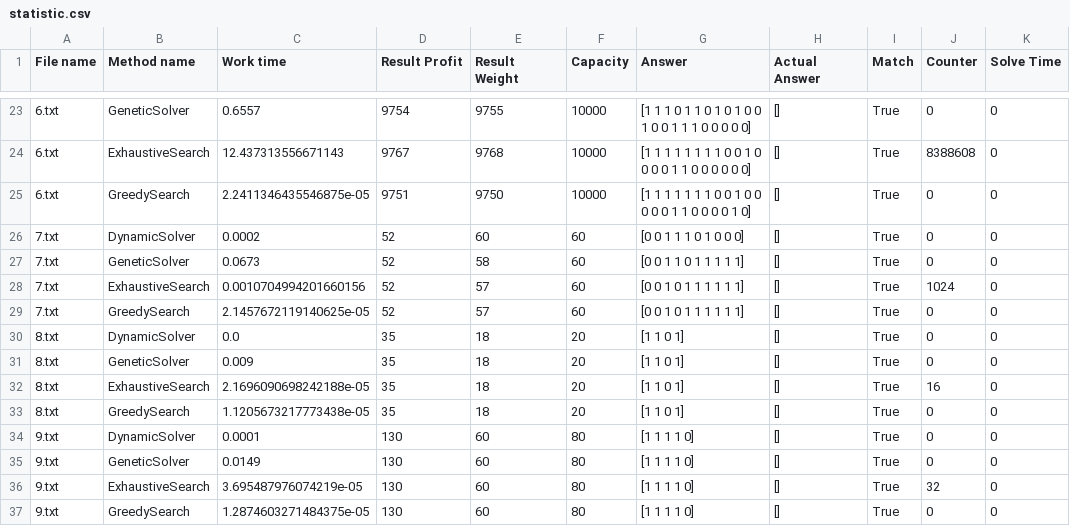
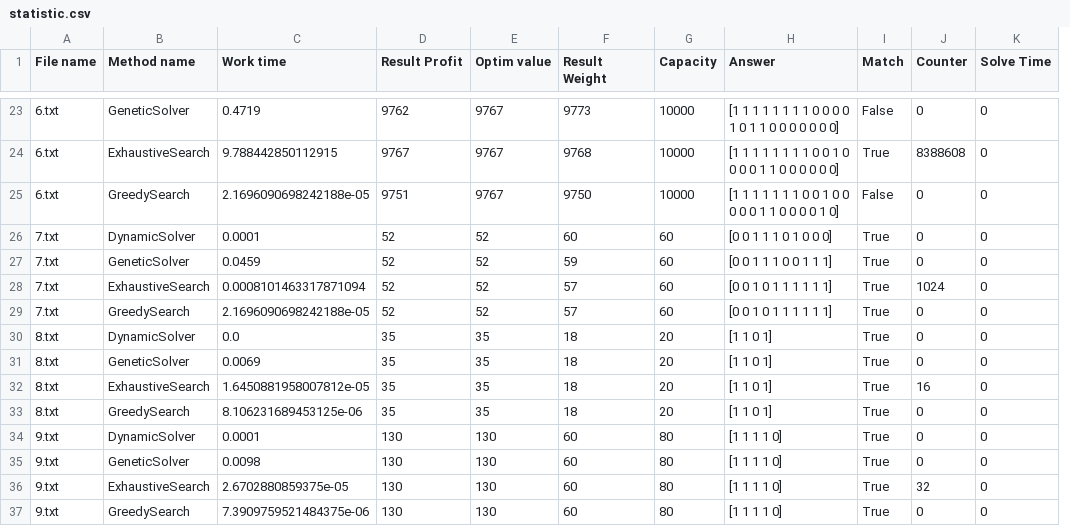
Before and after one commit to Lolik-Bolik/Knapsack_problem_0-1, a CSV file: statistic.csv, drawn as a sheet; only a part is shown, gaps mark what is left out; removed rows and columns are numbered as before the commit, all else as after; the diff covers the shown part only; the diff names each change by its address in the sheet, - before the commit and + after, or states it on an @@ line.

```diff
--- a/statistic.csv
+++ b/statistic.csv
+column E (Optim value), rows 23-37: 9767 | 9767 | 9767 | 52 | 52 | 52 | 52 | 35 | 35 | 35 | 35 | 130 | 130 | 130 | 130
-column H (Actual Answer), rows 23-37: all []
-C23 (Work time): 0.6557
+C23 (Work time): 0.4719
-D23 (Result Profit): 9754
+D23 (Result Profit): 9762
-F23 (Result Weight): 9755
+F23 (Result Weight): 9773
-H23 (Answer): [1 1 1 0 1 1 0 1 0 1 0 0 1 0 0 1 1 1 0 0 0 0…
+H23 (Answer): [1 1 1 1 1 1 1 1 0 0 0 0 1 0 1 1 0 0 0 0 0 0…
-I23 (Match): True
+I23 (Match): False
-C24 (Work time): 12.437313556671143
+C24 (Work time): 9.788442850112915
-C25 (Work time): 2.2411346435546875e-05
+C25 (Work time): 2.1696090698242188e-05
-I25 (Match): True
+I25 (Match): False
-C26 (Work time): 0.0002
+C26 (Work time): 0.0001
-C27 (Work time): 0.0673
+C27 (Work time): 0.0459
-F27 (Result Weight): 58
+F27 (Result Weight): 59
-H27 (Answer): [0 0 1 1 0 1 1 1 1 1]
+H27 (Answer): [0 0 1 1 1 0 0 1 1 1]
-C28 (Work time): 0.0010704994201660156
+C28 (Work time): 0.0008101463317871094
-C29 (Work time): 2.1457672119140625e-05
+C29 (Work time): 2.1696090698242188e-05
-C31 (Work time): 0.009
+C31 (Work time): 0.0069
-C32 (Work time): 2.1696090698242188e-05
+C32 (Work time): 1.6450881958007812e-05
-C33 (Work time): 1.1205673217773438e-05
+C33 (Work time): 8.106231689453125e-06
-C35 (Work time): 0.0149
+C35 (Work time): 0.0098
-C36 (Work time): 3.695487976074219e-05
+C36 (Work time): 2.6702880859375e-05
-C37 (Work time): 1.2874603271484375e-05
+C37 (Work time): 7.3909759521484375e-06
```
Also changed, not shown: 28 edited cells elsewhere in this file, 3 other files.
